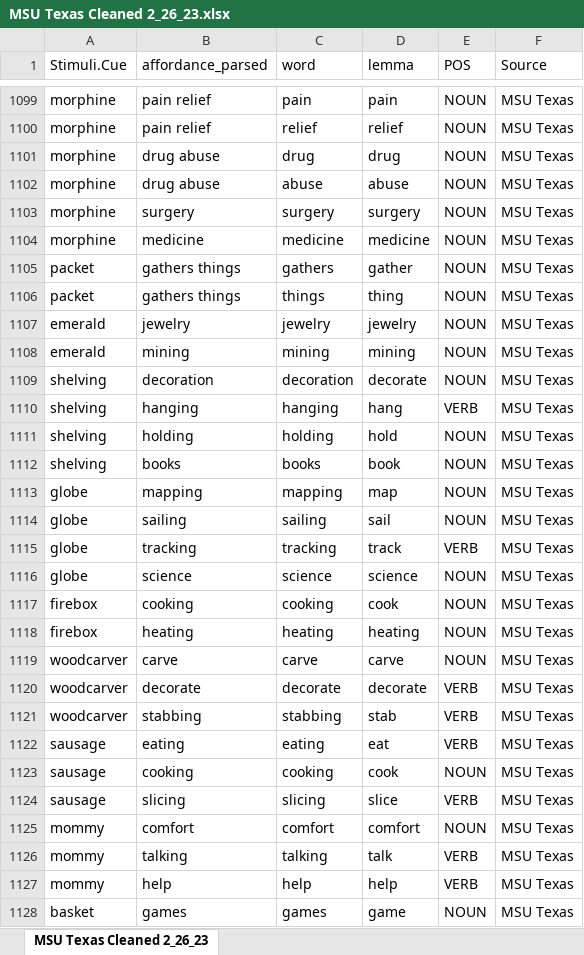
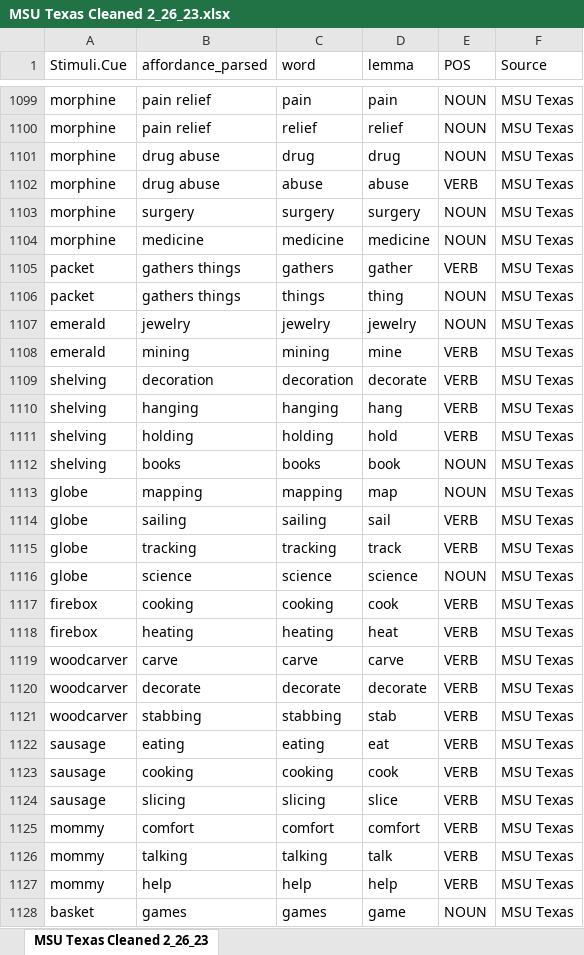
Before and after one commit to npm27/Affordance-Norms, an Excel workbook: 4 Analyses/R/MSU Texas/MSU Texas Cleaned 2_26_23.xlsx, sheet MSU Texas Cleaned 2_26_23, drawn as a sheet; only a part is shown, gaps mark what is left out; values as stored, in another font and other column widths than the file's, no borders; the diff covers the shown part only; the diff names each change by its address in the sheet, - before the commit and + after, or states it on an @@ line.

Commit message:
Add cleaned MSU data to master

```diff
--- a/4 Analyses/R/MSU Texas/MSU Texas Cleaned 2_26_23.xlsx (sheet MSU Texas Cleaned 2_26_23)
+++ b/4 Analyses/R/MSU Texas/MSU Texas Cleaned 2_26_23.xlsx (sheet MSU Texas Cleaned 2_26_23)
-E1102 (POS): NOUN
+E1102 (POS): VERB
-E1105 (POS): NOUN
+E1105 (POS): VERB
-D1108 (lemma): mining
+D1108 (lemma): mine
-E1108:E1109 (POS): NOUN
+E1108:E1109 (POS): VERB
-E1111 (POS): NOUN
+E1111 (POS): VERB
-E1114 (POS): NOUN
+E1114 (POS): VERB
-E1117:E1119 (POS): NOUN
+E1117:E1119 (POS): VERB
-D1118 (lemma): heating
+D1118 (lemma): heat
-E1123 (POS): NOUN
+E1123 (POS): VERB
-E1125 (POS): NOUN
+E1125 (POS): VERB
```
Also changed, not shown: 1 removed row and 905 edited cells elsewhere in this sheet, 9 other files.
